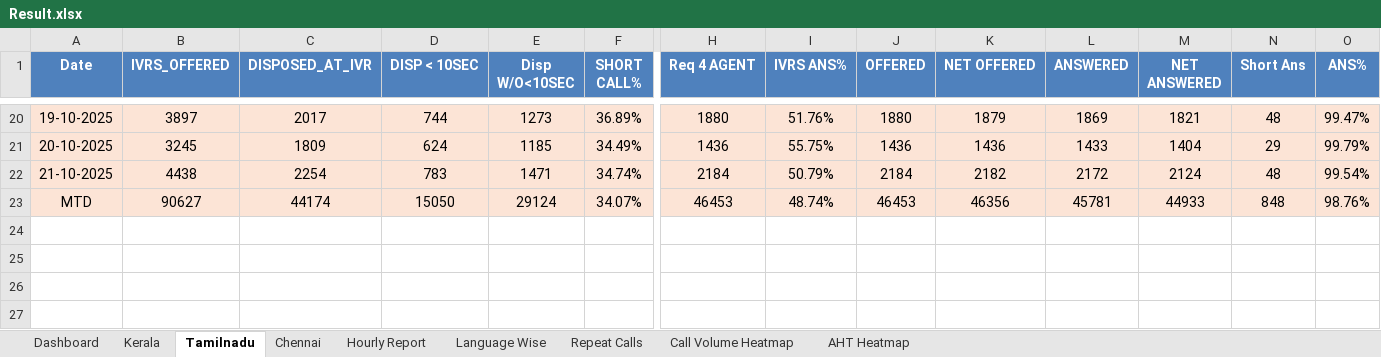
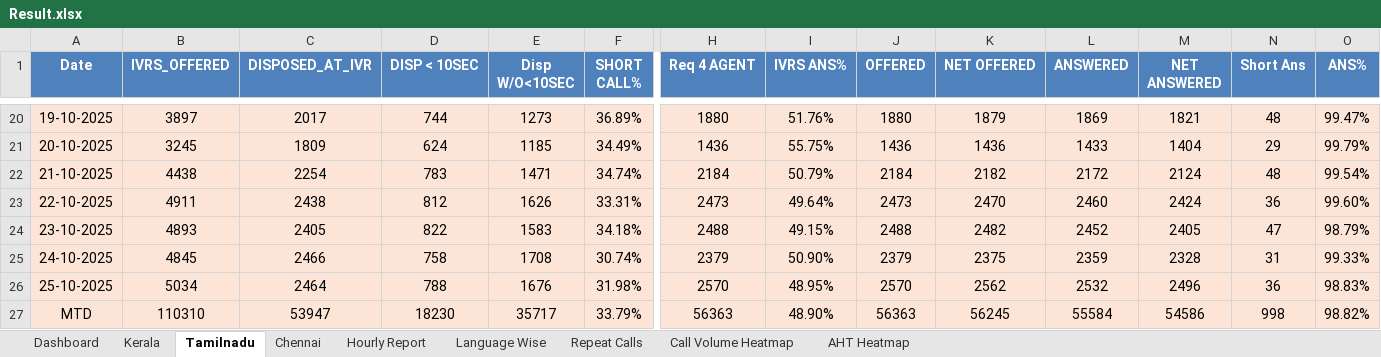
Before and after one commit to jijoshaji1993-hub/CDR-PERFORMANCE-DASHBAORD, an Excel workbook: Result.xlsx, sheet Tamilnadu, drawn as a sheet; only a part is shown, gaps mark what is left out; values as stored, in another font and other column widths than the file's, no borders; conditional formats not drawn; addresses are those after the commit; rows hold the shown columns only; the diff covers the shown part only; the diff names each change by its address in the sheet, - before the commit and + after, or states it on an @@ line.

```diff
--- a/Result.xlsx (sheet Tamilnadu)
+++ b/Result.xlsx (sheet Tamilnadu)
+row 23: 22-10-2025 | 4911 | 2438 | 812 | 1626 | 33.31% | 2473 | 49.64% | 2473 | 2470 | 2460 | 2424 | 36 | 99.60%
+row 24: 23-10-2025 | 4893 | 2405 | 822 | 1583 | 34.18% | 2488 | 49.15% | 2488 | 2482 | 2452 | 2405 | 47 | 98.79%
+row 25: 24-10-2025 | 4845 | 2466 | 758 | 1708 | 30.74% | 2379 | 50.90% | 2379 | 2375 | 2359 | 2328 | 31 | 99.33%
+row 26: 25-10-2025 | 5034 | 2464 | 788 | 1676 | 31.98% | 2570 | 48.95% | 2570 | 2562 | 2532 | 2496 | 36 | 98.83%
-B27 (IVRS_OFFERED): 90627
+B27 (IVRS_OFFERED): 110310
-C27 (DISPOSED_AT_IVR): 44174
+C27 (DISPOSED_AT_IVR): 53947
-D27 (DISP < 10SEC): 15050
+D27 (DISP < 10SEC): 18230
-E27 (Disp W/O<10SEC): 29124
+E27 (Disp W/O<10SEC): 35717
-F27 (SHORT CALL%): 34.07%
+F27 (SHORT CALL%): 33.79%
-H27 (Req 4 AGENT): 46453
+H27 (Req 4 AGENT): 56363
-I27 (IVRS ANS%): 48.74%
+I27 (IVRS ANS%): 48.90%
-J27 (OFFERED): 46453
+J27 (OFFERED): 56363
-K27 (NET OFFERED): 46356
+K27 (NET OFFERED): 56245
-L27 (ANSWERED): 45781
+L27 (ANSWERED): 55584
-M27 (NET ANSWERED): 44933
+M27 (NET ANSWERED): 54586
-N27 (Short Ans): 848
+N27 (Short Ans): 998
-O27 (ANS%): 98.76%
+O27 (ANS%): 98.82%
```
Also changed, not shown: 16 edited cells elsewhere in this sheet, sheet Hourly Report, sheet Language Wise, sheet Kerala, sheet Chennai, sheet Dashboard, sheet Repeat Calls, 2 more sheets.
